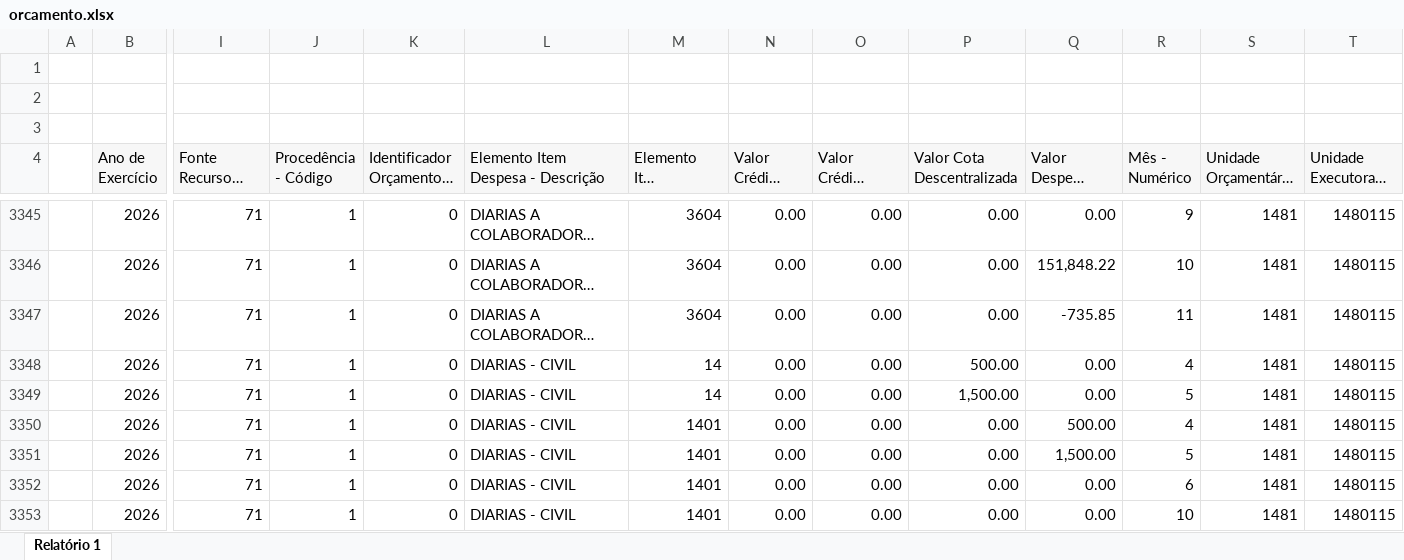
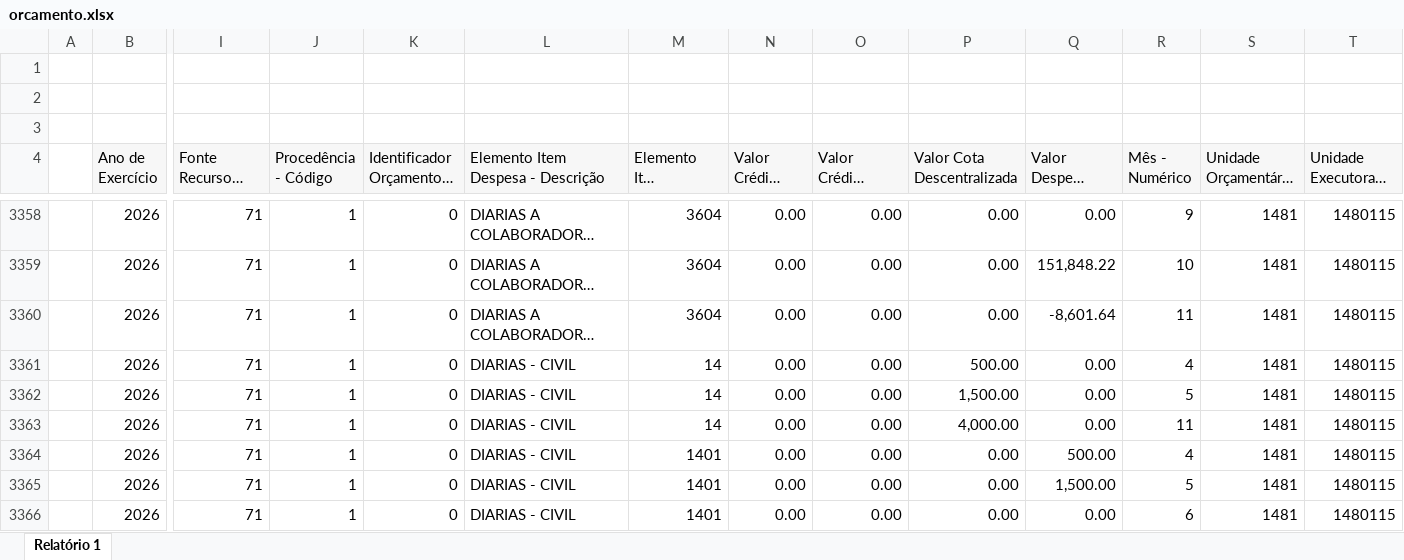
Before and after one commit to feasmg/painel_feasmg, an Excel workbook: orcamento.xlsx, sheet Relatório 1, drawn as a sheet; only a part is shown, gaps mark what is left out; the shorter side is filled out with more unchanged rows; long unchanged cells end in …; values as stored, in another font and other column widths than the file's, no borders; addresses are those after the commit; rows hold the shown columns only; the diff covers the shown part only; the diff names each change by its address in the sheet, - before the commit and + after, or states it on an @@ line.

Commit message:
Atualizar orcamento.xlsx - 23/11/2026

```diff
--- a/orcamento.xlsx (sheet Relatório 1)
+++ b/orcamento.xlsx (sheet Relatório 1)
-Q3360 (Valor Despesa Empenhada): -735.85
+Q3360 (Valor Despesa Empenhada): -8,601.64
+row 3363:  | 2026 | 71 | 1 | 0 | DIARIAS - CIVIL | 14 | 0.00 | 0.00 | 4,000.00 | 0.00 | 11 | 1481 | 1480115
```
Also changed, not shown: 23 added rows and 17 edited cells elsewhere in this sheet.
